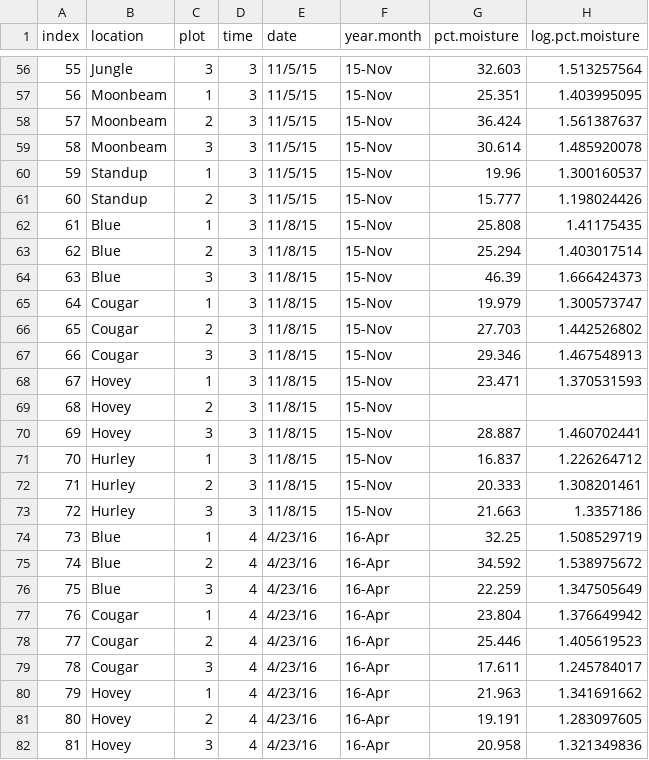
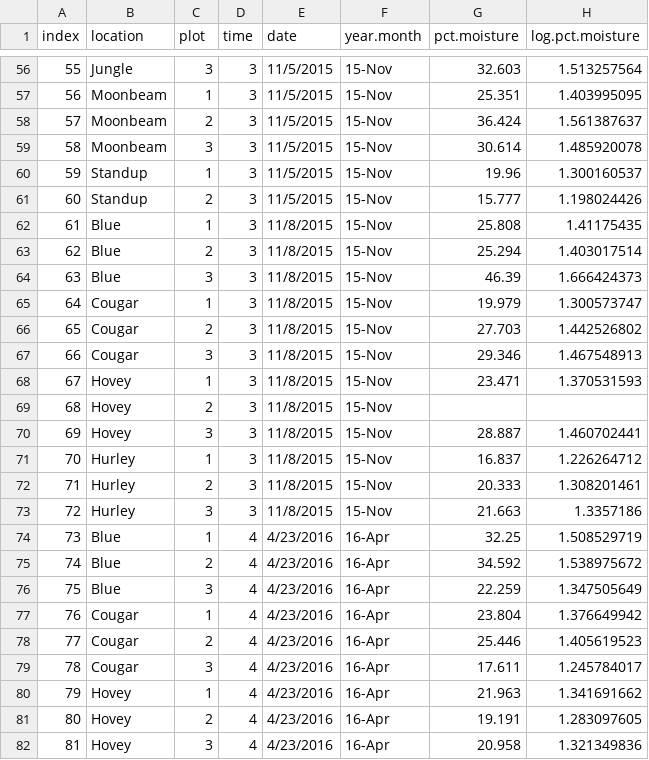
Before and after one commit to nezirii/Thesis, a CSV file: soil.data.3.csv, drawn as a sheet; only a part is shown, gaps mark what is left out; the diff covers the shown part only; the diff names each change by its address in the sheet, - before the commit and + after, or states it on an @@ line.

```diff
--- a/soil.data.3.csv
+++ b/soil.data.3.csv
-E56:E61 (date): 11/5/15
+E56:E61 (date): 11/5/2015
-E62:E73 (date): 11/8/15
+E62:E73 (date): 11/8/2015
-E74:E82 (date): 4/23/16
+E74:E82 (date): 4/23/2016
```
Also changed, not shown: 165 edited cells elsewhere in this file, 2 other files.
